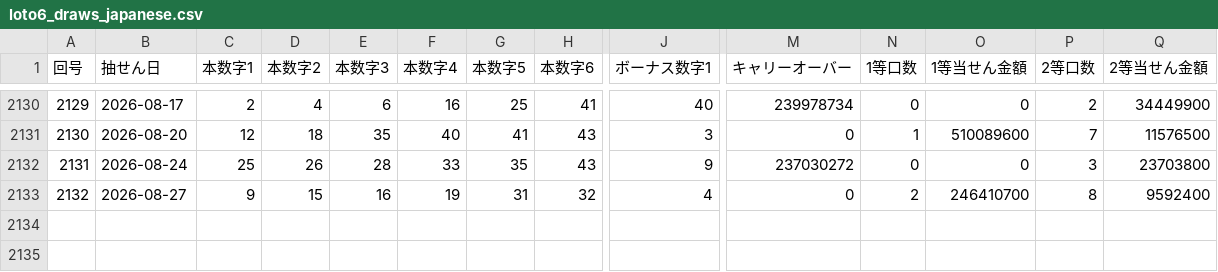
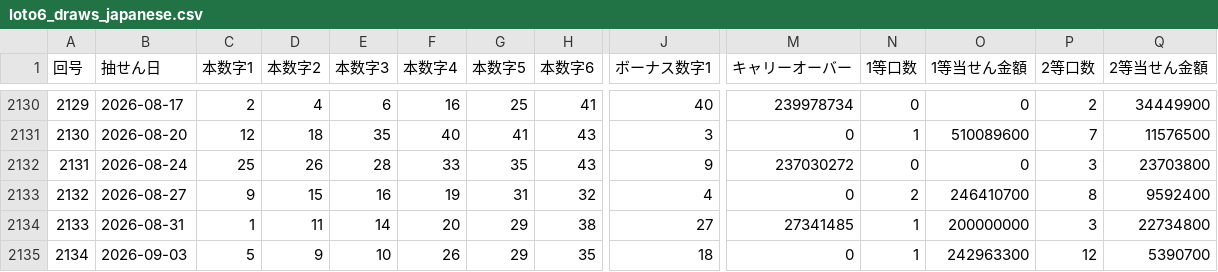
Before and after one commit to wakanaaargajagk633674/lotoloto, a CSV file: data/analysis/loto6_draws_japanese.csv, drawn as a sheet; only a part is shown, gaps mark what is left out; rows hold the shown columns only; the diff names each change by its address in the sheet, - before the commit and + after, or states it on an @@ line.

```diff
--- a/data/analysis/loto6_draws_japanese.csv
+++ b/data/analysis/loto6_draws_japanese.csv
+row 2134: 2133 | 2026-08-31 | 1 | 11 | 14 | 20 | 29 | 38 | 27 | 27341485 | 1 | 200000000 | 3 | 22734800
+row 2135: 2134 | 2026-09-03 | 5 | 9 | 10 | 26 | 29 | 35 | 18 | 0 | 1 | 242963300 | 12 | 5390700
```
Also changed, not shown: data/analysis/loto6_prize_tiers.csv, data/processed/loto6_draws.csv, 21 other files.
